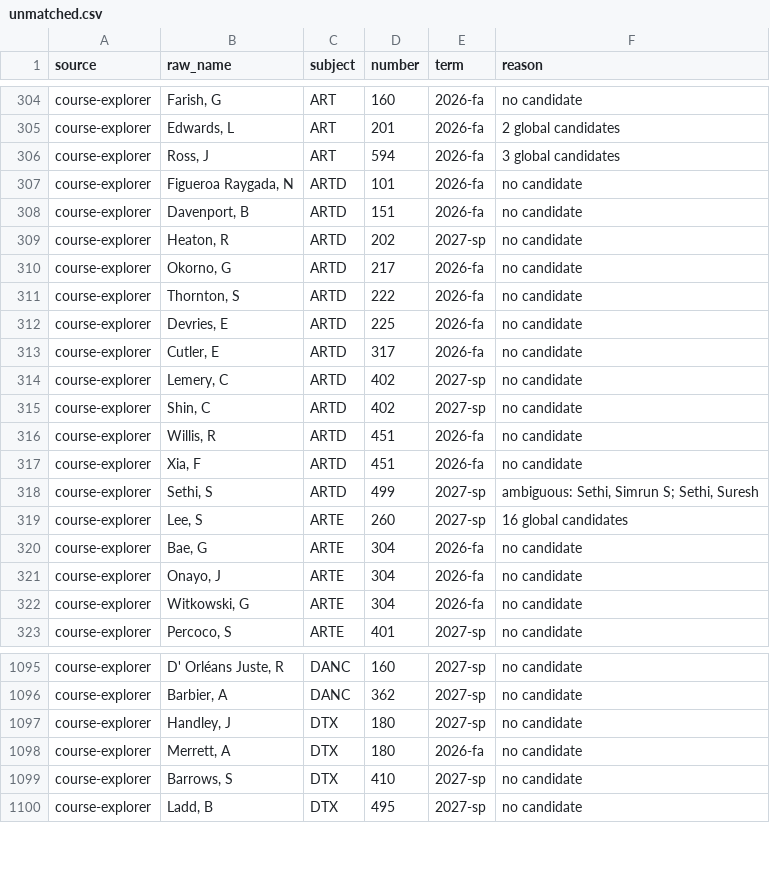
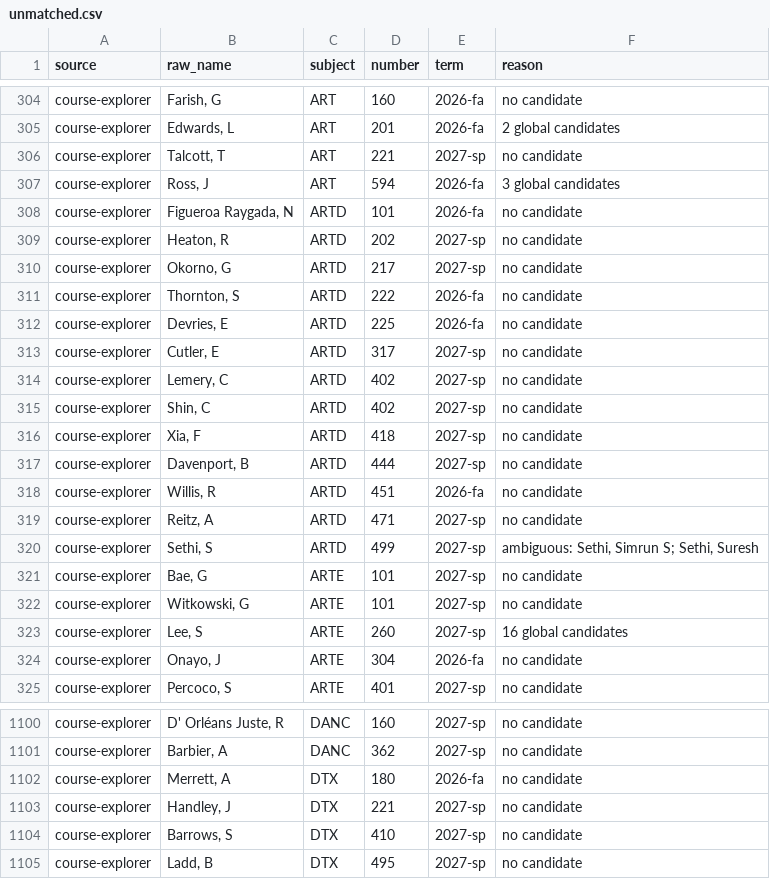
Before and after one commit to kamransingri/illini-scheduler, a CSV file: data/unmatched.csv, drawn as a sheet; only a part is shown, gaps mark what is left out; the diff covers the shown part only.

```diff
--- a/data/unmatched.csv
+++ b/data/unmatched.csv
@@ -305,19 +305,21 @@ course-explorer,"Farish, G",ART,160,2026-fa,no candidate
 course-explorer,"Edwards, L",ART,201,2026-fa,2 global candidates
+course-explorer,"Talcott, T",ART,221,2027-sp,no candidate
 course-explorer,"Ross, J",ART,594,2026-fa,3 global candidates
 course-explorer,"Figueroa Raygada, N",ARTD,101,2026-fa,no candidate
-course-explorer,"Davenport, B",ARTD,151,2026-fa,no candidate
 course-explorer,"Heaton, R",ARTD,202,2027-sp,no candidate
-course-explorer,"Okorno, G",ARTD,217,2026-fa,no candidate
+course-explorer,"Okorno, G",ARTD,217,2027-sp,no candidate
 course-explorer,"Thornton, S",ARTD,222,2026-fa,no candidate
 course-explorer,"Devries, E",ARTD,225,2026-fa,no candidate
-course-explorer,"Cutler, E",ARTD,317,2026-fa,no candidate
+course-explorer,"Cutler, E",ARTD,317,2027-sp,no candidate
 course-explorer,"Lemery, C",ARTD,402,2027-sp,no candidate
 course-explorer,"Shin, C",ARTD,402,2027-sp,no candidate
+course-explorer,"Xia, F",ARTD,418,2027-sp,no candidate
+course-explorer,"Davenport, B",ARTD,444,2027-sp,no candidate
 course-explorer,"Willis, R",ARTD,451,2026-fa,no candidate
-course-explorer,"Xia, F",ARTD,451,2026-fa,no candidate
+course-explorer,"Reitz, A",ARTD,471,2027-sp,no candidate
 course-explorer,"Sethi, S",ARTD,499,2027-sp,"ambiguous: Sethi, Simrun S; Sethi, Suresh"
+course-explorer,"Bae, G",ARTE,101,2027-sp,no candidate
+course-explorer,"Witkowski, G",ARTE,101,2027-sp,no candidate
 course-explorer,"Lee, S",ARTE,260,2027-sp,16 global candidates
-course-explorer,"Bae, G",ARTE,304,2026-fa,no candidate
 course-explorer,"Onayo, J",ARTE,304,2026-fa,no candidate
-course-explorer,"Witkowski, G",ARTE,304,2026-fa,no candidate
 course-explorer,"Percoco, S",ARTE,401,2027-sp,no candidate
@@ -1096,4 +1101,4 @@ course-explorer,"D' Orléans Juste, R",DANC,160,2027-sp,no candidate
 course-explorer,"Barbier, A",DANC,362,2027-sp,no candidate
-course-explorer,"Handley, J",DTX,180,2027-sp,no candidate
 course-explorer,"Merrett, A",DTX,180,2026-fa,no candidate
+course-explorer,"Handley, J",DTX,221,2027-sp,no candidate
 course-explorer,"Barrows, S",DTX,410,2027-sp,no candidate
```
Also changed, not shown: 12 added rows, 8 removed rows and 10 edited cells elsewhere in this file, 1 other file.
